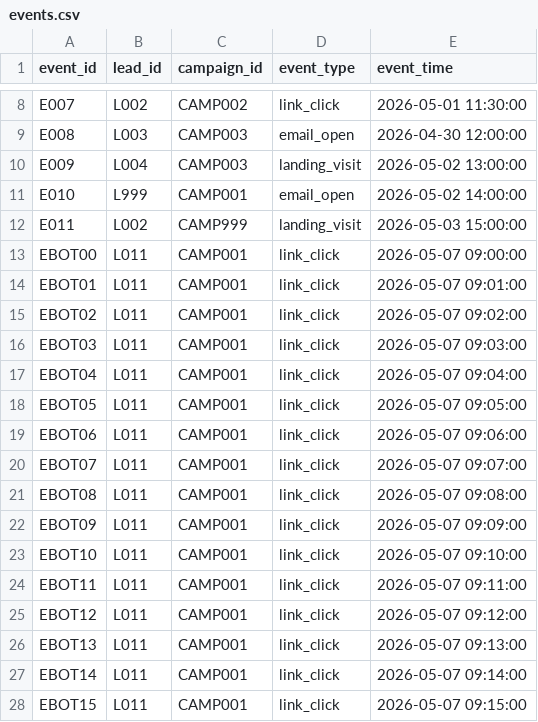
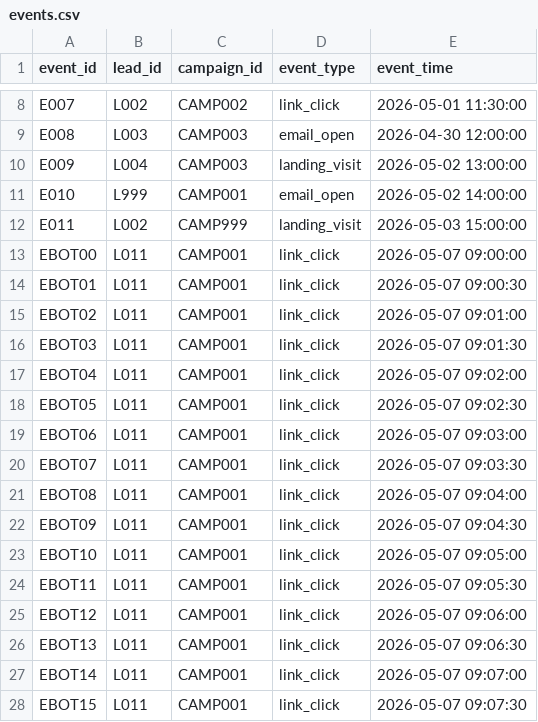
Before and after one commit to prozen99/growthops-crm-case, a CSV file: growthops-crm-case/data/raw/events.csv, drawn as a sheet; only a part is shown, gaps mark what is left out.

```diff
--- a/growthops-crm-case/data/raw/events.csv
+++ b/growthops-crm-case/data/raw/events.csv
@@ -13,16 +13,16 @@ E011,L002,CAMP999,landing_visit,2026-05-03 15:00:00
 EBOT00,L011,CAMP001,link_click,2026-05-07 09:00:00
-EBOT01,L011,CAMP001,link_click,2026-05-07 09:01:00
-EBOT02,L011,CAMP001,link_click,2026-05-07 09:02:00
-EBOT03,L011,CAMP001,link_click,2026-05-07 09:03:00
-EBOT04,L011,CAMP001,link_click,2026-05-07 09:04:00
-EBOT05,L011,CAMP001,link_click,2026-05-07 09:05:00
-EBOT06,L011,CAMP001,link_click,2026-05-07 09:06:00
-EBOT07,L011,CAMP001,link_click,2026-05-07 09:07:00
-EBOT08,L011,CAMP001,link_click,2026-05-07 09:08:00
-EBOT09,L011,CAMP001,link_click,2026-05-07 09:09:00
-EBOT10,L011,CAMP001,link_click,2026-05-07 09:10:00
-EBOT11,L011,CAMP001,link_click,2026-05-07 09:11:00
-EBOT12,L011,CAMP001,link_click,2026-05-07 09:12:00
-EBOT13,L011,CAMP001,link_click,2026-05-07 09:13:00
-EBOT14,L011,CAMP001,link_click,2026-05-07 09:14:00
-EBOT15,L011,CAMP001,link_click,2026-05-07 09:15:00
+EBOT01,L011,CAMP001,link_click,2026-05-07 09:00:30
+EBOT02,L011,CAMP001,link_click,2026-05-07 09:01:00
+EBOT03,L011,CAMP001,link_click,2026-05-07 09:01:30
+EBOT04,L011,CAMP001,link_click,2026-05-07 09:02:00
+EBOT05,L011,CAMP001,link_click,2026-05-07 09:02:30
+EBOT06,L011,CAMP001,link_click,2026-05-07 09:03:00
+EBOT07,L011,CAMP001,link_click,2026-05-07 09:03:30
+EBOT08,L011,CAMP001,link_click,2026-05-07 09:04:00
+EBOT09,L011,CAMP001,link_click,2026-05-07 09:04:30
+EBOT10,L011,CAMP001,link_click,2026-05-07 09:05:00
+EBOT11,L011,CAMP001,link_click,2026-05-07 09:05:30
+EBOT12,L011,CAMP001,link_click,2026-05-07 09:06:00
+EBOT13,L011,CAMP001,link_click,2026-05-07 09:06:30
+EBOT14,L011,CAMP001,link_click,2026-05-07 09:07:00
+EBOT15,L011,CAMP001,link_click,2026-05-07 09:07:30
```
Also changed, not shown: growthops-crm-case/data/processed/campaign_metrics.csv, growthops-crm-case/data/processed/data_quality_report.csv, 8 other files.
